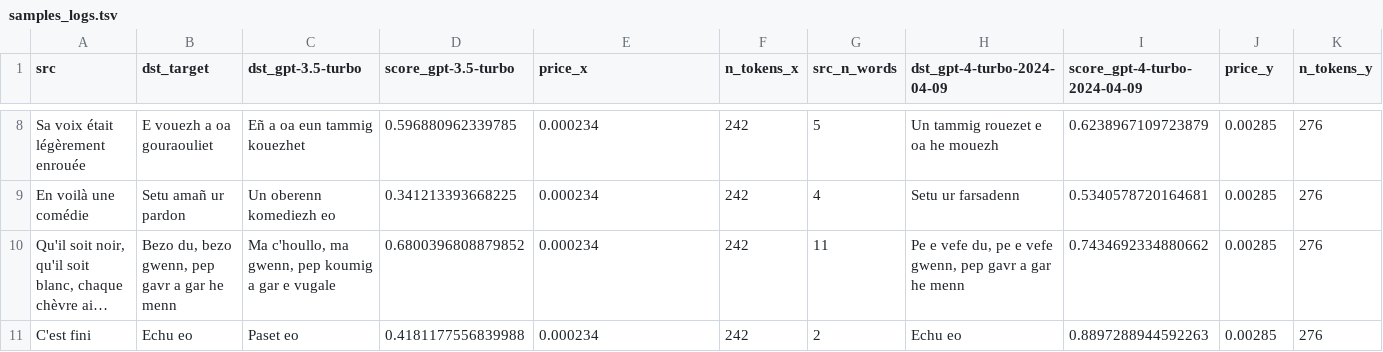
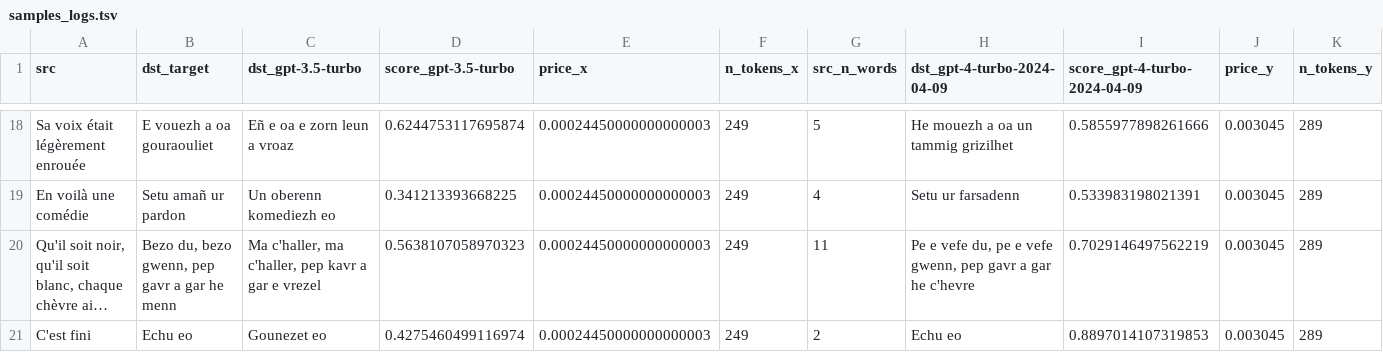
Before and after one commit to marxav/score_br_model, a TSV file: samples_logs.tsv, drawn as a sheet; only a part is shown, gaps mark what is left out; long unchanged cells end in …; addresses are those after the commit; the diff covers the shown part only; the diff names each change by its address in the sheet, - before the commit and + after, or states it on an @@ line.

```diff
--- a/samples_logs.tsv
+++ b/samples_logs.tsv
-C18 (dst_gpt-3.5-turbo): Eñ a oa eun tammig kouezhet
+C18 (dst_gpt-3.5-turbo): Eñ e oa e zorn leun a vroaz
-D18 (score_gpt-3.5-turbo): 0.596880962339785
+D18 (score_gpt-3.5-turbo): 0.6244753117695874
-E18:E21 (price_x): 0.000234
+E18:E21 (price_x): 0.00024450000000000003
-F18:F21 (n_tokens_x): 242
+F18:F21 (n_tokens_x): 249
-H18 (dst_gpt-4-turbo-2024-04-09): Un tammig rouezet e oa he mouezh
+H18 (dst_gpt-4-turbo-2024-04-09): He mouezh a oa un tammig grizilhet
-I18 (score_gpt-4-turbo-2024-04-09): 0.6238967109723879
+I18 (score_gpt-4-turbo-2024-04-09): 0.5855977898261666
-J18:J21 (price_y): 0.00285
+J18:J21 (price_y): 0.003045
-K18:K21 (n_tokens_y): 276
+K18:K21 (n_tokens_y): 289
-I19 (score_gpt-4-turbo-2024-04-09): 0.5340578720164681
+I19 (score_gpt-4-turbo-2024-04-09): 0.533983198021391
-C20 (dst_gpt-3.5-turbo): Ma c'houllo, ma gwenn, pep koumig a gar e vugale
+C20 (dst_gpt-3.5-turbo): Ma c'haller, ma c'haller, pep kavr a gar e vrezel
-D20 (score_gpt-3.5-turbo): 0.6800396808879852
+D20 (score_gpt-3.5-turbo): 0.5638107058970323
-H20 (dst_gpt-4-turbo-2024-04-09): …gar he menn
+H20 (dst_gpt-4-turbo-2024-04-09): …gar he c'hevre
-I20 (score_gpt-4-turbo-2024-04-09): 0.7434692334880662
+I20 (score_gpt-4-turbo-2024-04-09): 0.7029146497562219
-C21 (dst_gpt-3.5-turbo): Paset eo
+C21 (dst_gpt-3.5-turbo): Gounezet eo
-D21 (score_gpt-3.5-turbo): 0.4181177556839988
+D21 (score_gpt-3.5-turbo): 0.4275460499116974
-I21 (score_gpt-4-turbo-2024-04-09): 0.8897288944592263
+I21 (score_gpt-4-turbo-2024-04-09): 0.8897014107319853
```
Also changed, not shown: 10 added rows and 41 edited cells elsewhere in this file, samples_res.tsv.
